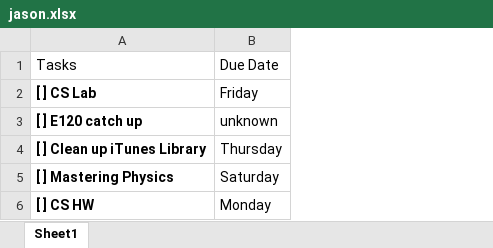
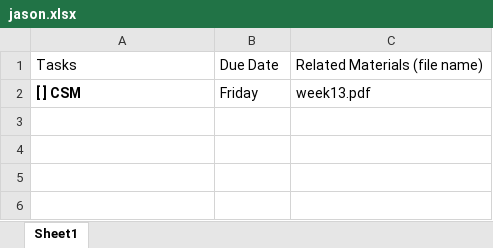
Before and after one commit to csreesan/Cue, an Excel workbook: jason.xlsx, sheet Sheet1, drawn as a sheet; values as stored, in another font and other column widths than the file's, no borders; removed rows and columns are numbered as before the commit, all else as after; the diff names each change by its address in the sheet, - before the commit and + after, or states it on an @@ line.

```diff
--- a/jason.xlsx (sheet Sheet1)
+++ b/jason.xlsx (sheet Sheet1)
+column C, rows 1-2: Related Materials (file name) | week13.pdf
-A2: [ ] CS Lab
+A2: [ ] CSM
-row 3: [ ] E120 catch up | unknown
-row 4: [ ] Clean up iTunes Library | Thursday
-row 5: [ ] Mastering Physics | Saturday
-row 6: [ ] CS HW | Monday
```
Also changed, not shown: 8 other files.
